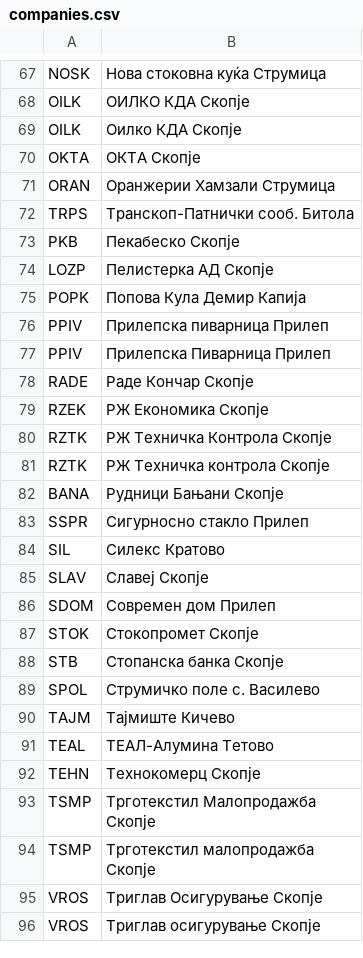
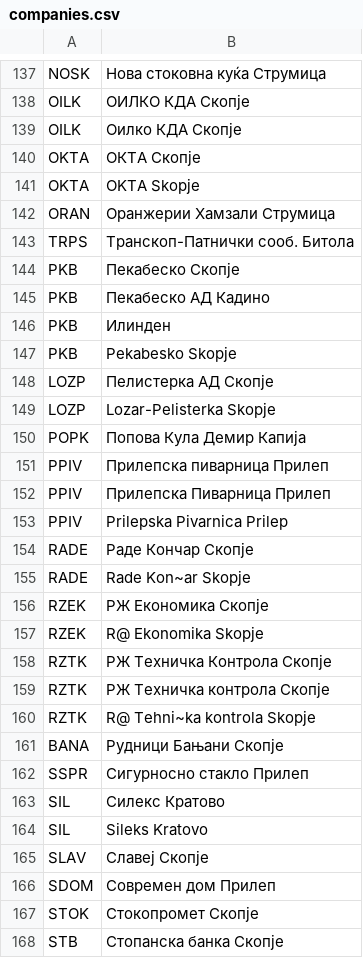
Before and after one commit to stefmitkovski/PyMSE, a CSV file: companies.csv, drawn as a sheet; only a part is shown, gaps mark what is left out; the shorter side is filled out with more unchanged rows; the diff covers the shown part only; the diff names each change by its address in the sheet, - before the commit and + after, or states it on an @@ line.

```diff
--- a/companies.csv
+++ b/companies.csv
+row 141: OKTA | OKTA Skopje
+row 145: PKB | Пекабеско АД Кадино
+row 146: PKB | Илинден
+row 147: PKB | Pekabesko Skopje
+row 149: LOZP | Lozar-Pelisterka Skopje
+row 153: PPIV | Prilepska Pivarnica Prilep
+row 155: RADE | Rade Kon~ar Skopje
+row 157: RZEK | R@ Ekonomika Skopje
+row 160: RZTK | R@ Tehni~ka kontrola Skopje
+row 164: SIL | Sileks Kratovo
```
Also changed, not shown: 83 added rows elsewhere in this file, 2 other files.
